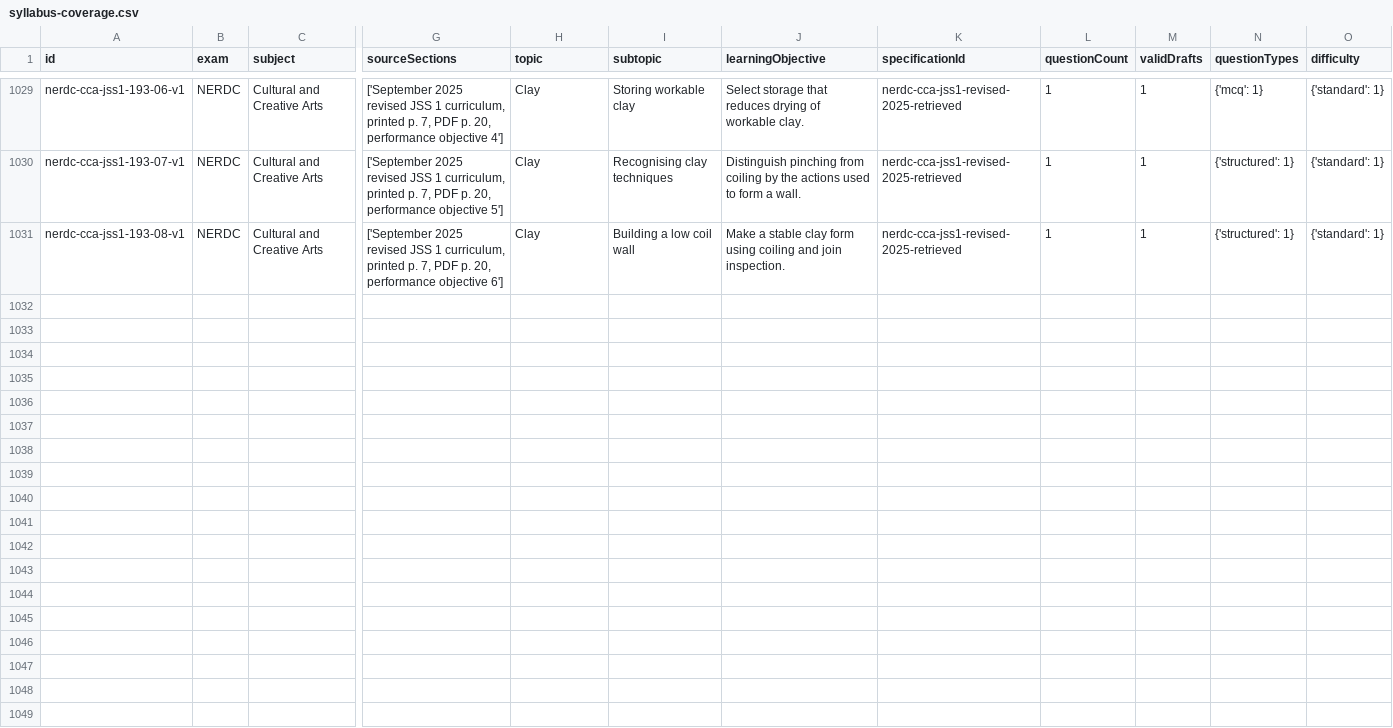
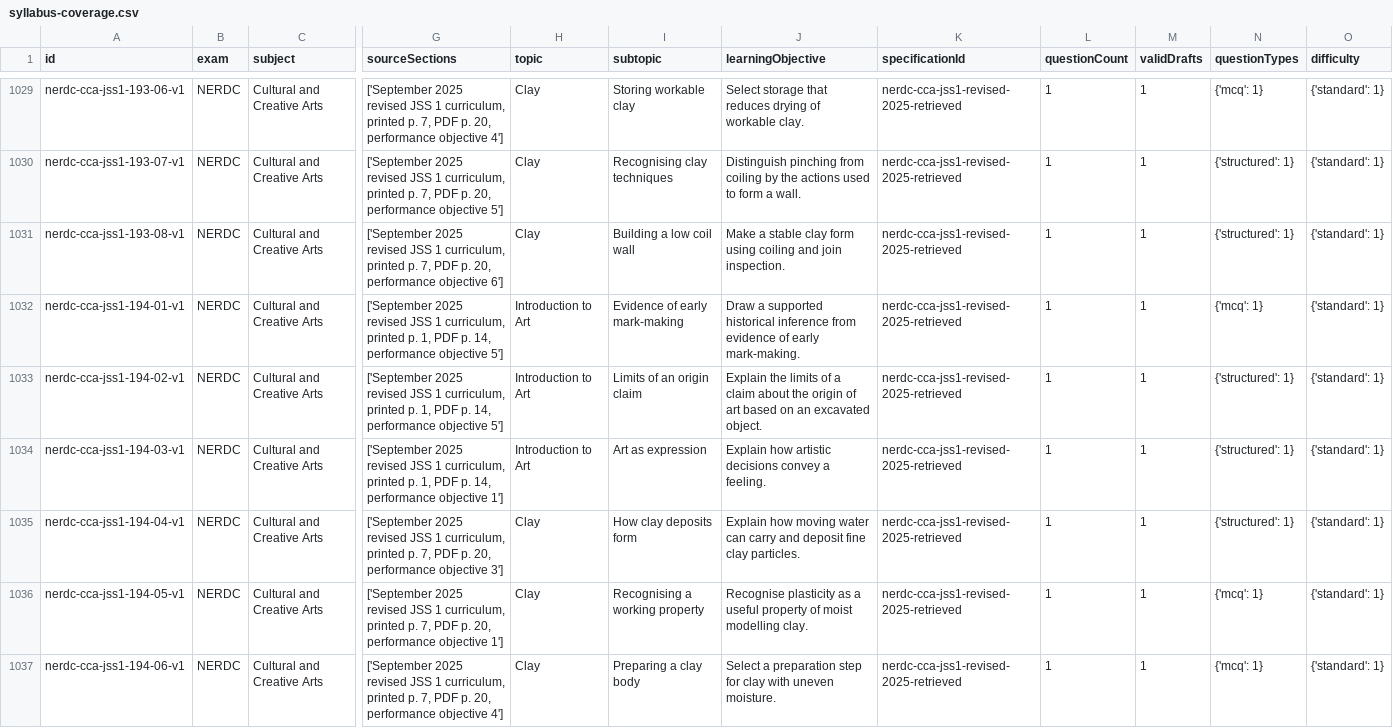
Before and after one commit to Ndobal/ndovera, a CSV file: question-data/audits/syllabus-coverage.csv, drawn as a sheet; only a part is shown, gaps mark what is left out; rows hold the shown columns only; the diff names each change by its address in the sheet, - before the commit and + after, or states it on an @@ line.

Commit message:
Add batch 194: JSS 1 early art evidence and clay sources

```diff
--- a/question-data/audits/syllabus-coverage.csv
+++ b/question-data/audits/syllabus-coverage.csv
+row 1032: nerdc-cca-jss1-194-01-v1 | NERDC | Cultural and Creative Arts | ['September 2025 revised JSS 1 curriculum, printed p. 1, PDF p. 14, performance objective 5'] | Introduction to Art | Evidence of early mark-making | Draw a supported historical inference from evidence of early mark-making. | nerdc-cca-jss1-revised-2025-retrieved | 1 | 1 | {'mcq': 1} | {'standard': 1}
+row 1033: nerdc-cca-jss1-194-02-v1 | NERDC | Cultural and Creative Arts | ['September 2025 revised JSS 1 curriculum, printed p. 1, PDF p. 14, performance objective 5'] | Introduction to Art | Limits of an origin claim | Explain the limits of a claim about the origin of art based on an excavated object. | nerdc-cca-jss1-revised-2025-retrieved | 1 | 1 | {'structured': 1} | {'standard': 1}
+row 1034: nerdc-cca-jss1-194-03-v1 | NERDC | Cultural and Creative Arts | ['September 2025 revised JSS 1 curriculum, printed p. 1, PDF p. 14, performance objective 1'] | Introduction to Art | Art as expression | Explain how artistic decisions convey a feeling. | nerdc-cca-jss1-revised-2025-retrieved | 1 | 1 | {'structured': 1} | {'standard': 1}
+row 1035: nerdc-cca-jss1-194-04-v1 | NERDC | Cultural and Creative Arts | ['September 2025 revised JSS 1 curriculum, printed p. 7, PDF p. 20, performance objective 3'] | Clay | How clay deposits form | Explain how moving water can carry and deposit fine clay particles. | nerdc-cca-jss1-revised-2025-retrieved | 1 | 1 | {'structured': 1} | {'standard': 1}
+row 1036: nerdc-cca-jss1-194-05-v1 | NERDC | Cultural and Creative Arts | ['September 2025 revised JSS 1 curriculum, printed p. 7, PDF p. 20, performance objective 1'] | Clay | Recognising a working property | Recognise plasticity as a useful property of moist modelling clay. | nerdc-cca-jss1-revised-2025-retrieved | 1 | 1 | {'mcq': 1} | {'standard': 1}
+row 1037: nerdc-cca-jss1-194-06-v1 | NERDC | Cultural and Creative Arts | ['September 2025 revised JSS 1 curriculum, printed p. 7, PDF p. 20, performance objective 4'] | Clay | Preparing a clay body | Select a preparation step for clay with uneven moisture. | nerdc-cca-jss1-revised-2025-retrieved | 1 | 1 | {'mcq': 1} | {'standard': 1}
```
Also changed, not shown: question-data/audits/completion-dashboard.csv, 7 other files.
